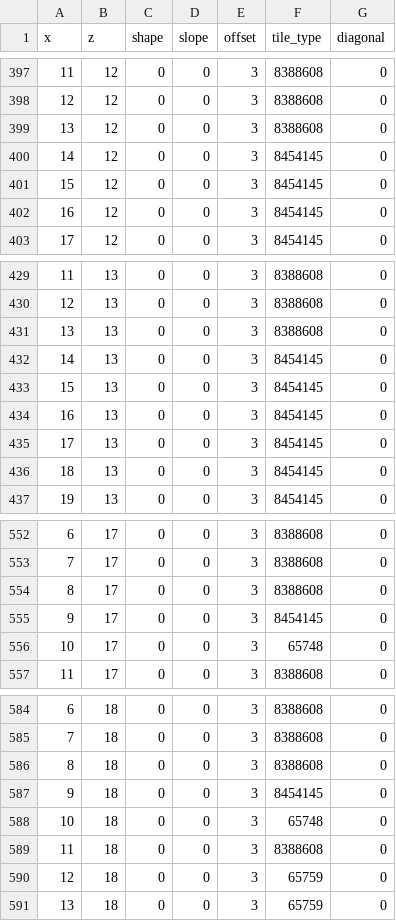
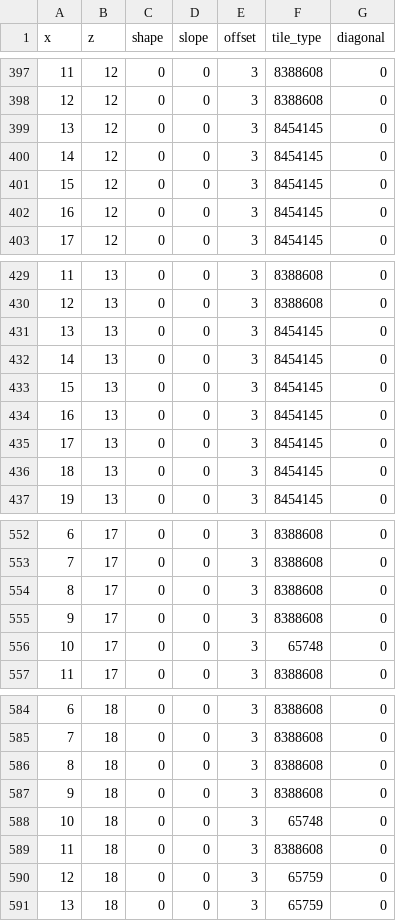
Before and after one commit to NativeFlora/pokebw2, a CSV file: res/field/maps/models/black_city_pokemon_center_m_pc01_00_00/terrain_0.csv, drawn as a sheet; only a part is shown, gaps mark what is left out.

```diff
--- a/res/field/maps/models/black_city_pokemon_center_m_pc01_00_00/terrain_0.csv
+++ b/res/field/maps/models/black_city_pokemon_center_m_pc01_00_00/terrain_0.csv
@@ -398,3 +398,3 @@ x,z,shape,slope,offset,tile_type,diagonal
 12,12,0,0,3,8388608,0
-13,12,0,0,3,8388608,0
+13,12,0,0,3,8454145,0
 14,12,0,0,3,8454145,0
@@ -430,3 +430,3 @@ x,z,shape,slope,offset,tile_type,diagonal
 12,13,0,0,3,8388608,0
-13,13,0,0,3,8388608,0
+13,13,0,0,3,8454145,0
 14,13,0,0,3,8454145,0
@@ -554,3 +554,3 @@ x,z,shape,slope,offset,tile_type,diagonal
 8,17,0,0,3,8388608,0
-9,17,0,0,3,8454145,0
+9,17,0,0,3,8388608,0
 10,17,0,0,3,65748,0
@@ -586,3 +586,3 @@ x,z,shape,slope,offset,tile_type,diagonal
 8,18,0,0,3,8388608,0
-9,18,0,0,3,8454145,0
+9,18,0,0,3,8388608,0
 10,18,0,0,3,65748,0
```
Also changed, not shown: 13 other files.
